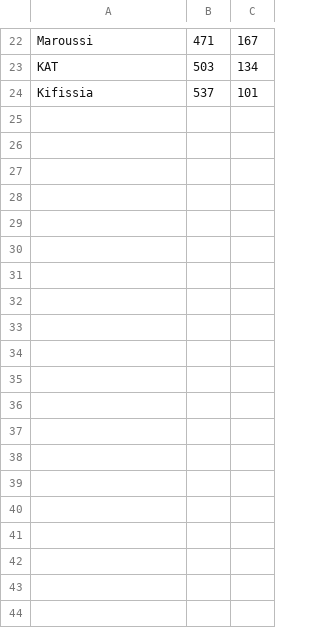
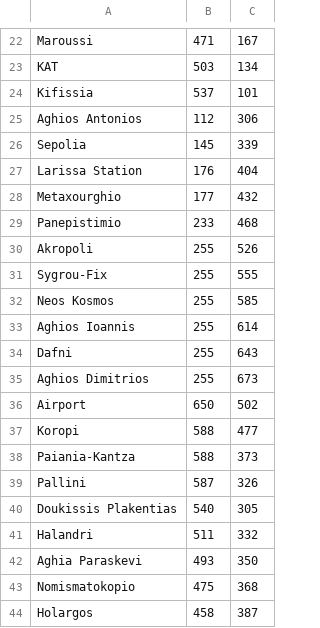
Before and after one commit to pablo-Tesoro/GPS-IA, a CSV file: Basura/coordImg.csv, drawn as a sheet; only a part is shown, gaps mark what is left out; the diff covers the shown part only; the diff names each change by its address in the sheet, - before the commit and + after, or states it on an @@ line.

Commit message:
basura actualizada

```diff
--- a/Basura/coordImg.csv
+++ b/Basura/coordImg.csv
+row 25: Aghios Antonios | 112 | 306
+row 26: Sepolia | 145 | 339
+row 27: Larissa Station | 176 | 404
+row 28: Metaxourghio | 177 | 432
+row 29: Panepistimio | 233 | 468
+row 30: Akropoli | 255 | 526
+row 31: Sygrou-Fix | 255 | 555
+row 32: Neos Kosmos | 255 | 585
+row 33: Aghios Ioannis | 255 | 614
+row 34: Dafni | 255 | 643
+row 35: Aghios Dimitrios | 255 | 673
+row 36: Airport | 650 | 502
+row 37: Koropi | 588 | 477
+row 38: Paiania-Kantza | 588 | 373
+row 39: Pallini | 587 | 326
+row 40: Doukissis Plakentias | 540 | 305
+row 41: Halandri | 511 | 332
+row 42: Aghia Paraskevi | 493 | 350
+row 43: Nomismatokopio | 475 | 368
+row 44: Holargos | 458 | 387
```
Also changed, not shown: 10 added rows elsewhere in this file, Basura/metro.csv, 13 other files.
